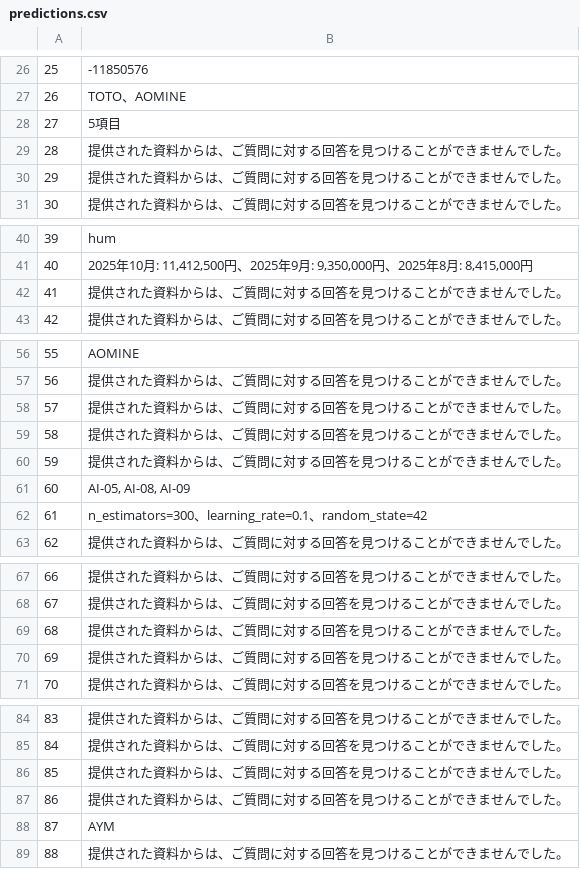
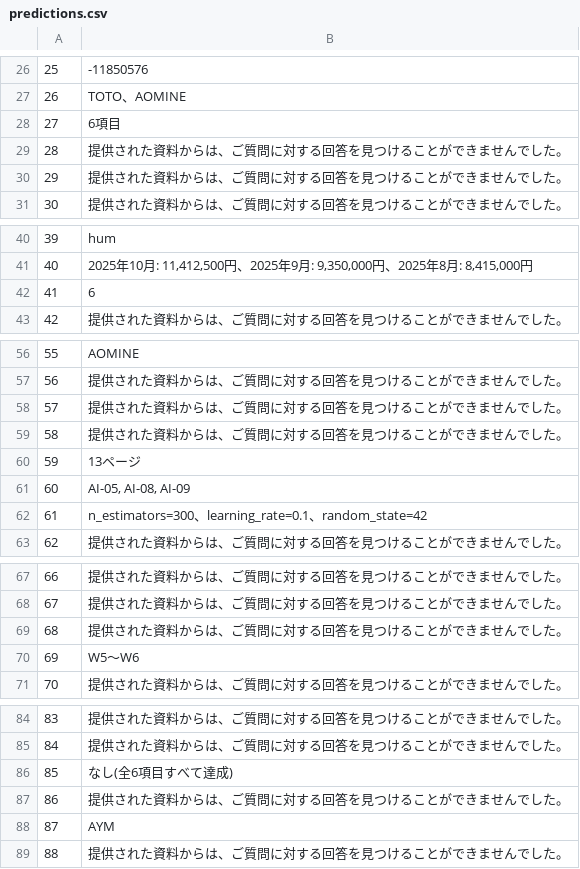
Before and after one commit to shiv-ko/rag_playground, a CSV file: predictions.csv, drawn as a sheet; only a part is shown, gaps mark what is left out; the diff covers the shown part only.

```diff
--- a/predictions.csv
+++ b/predictions.csv
@@ -27,3 +27,3 @@
 26,TOTO、AOMINE
-27,5項目
+27,6項目
 28,提供された資料からは、ご質問に対する回答を見つけることができませんでした。
@@ -41,3 +41,3 @@
 40,"2025年10月: 11,412,500円、2025年9月: 9,350,000円、2025年8月: 8,415,000円"
-41,提供された資料からは、ご質問に対する回答を見つけることができませんでした。
+41,6
 42,提供された資料からは、ご質問に対する回答を見つけることができませんでした。
@@ -59,3 +59,3 @@
 58,提供された資料からは、ご質問に対する回答を見つけることができませんでした。
-59,提供された資料からは、ご質問に対する回答を見つけることができませんでした。
+59,13ページ
 60,"AI-05, AI-08, AI-09"
@@ -69,3 +69,3 @@
 68,提供された資料からは、ご質問に対する回答を見つけることができませんでした。
-69,提供された資料からは、ご質問に対する回答を見つけることができませんでした。
+69,W5〜W6
 70,提供された資料からは、ご質問に対する回答を見つけることができませんでした。
@@ -85,3 +85,3 @@
 84,提供された資料からは、ご質問に対する回答を見つけることができませんでした。
-85,提供された資料からは、ご質問に対する回答を見つけることができませんでした。
+85,なし(全6項目すべて達成)
 86,提供された資料からは、ご質問に対する回答を見つけることができませんでした。
```
Also changed, not shown: 1 edited cell elsewhere in this file, 1 other file.
